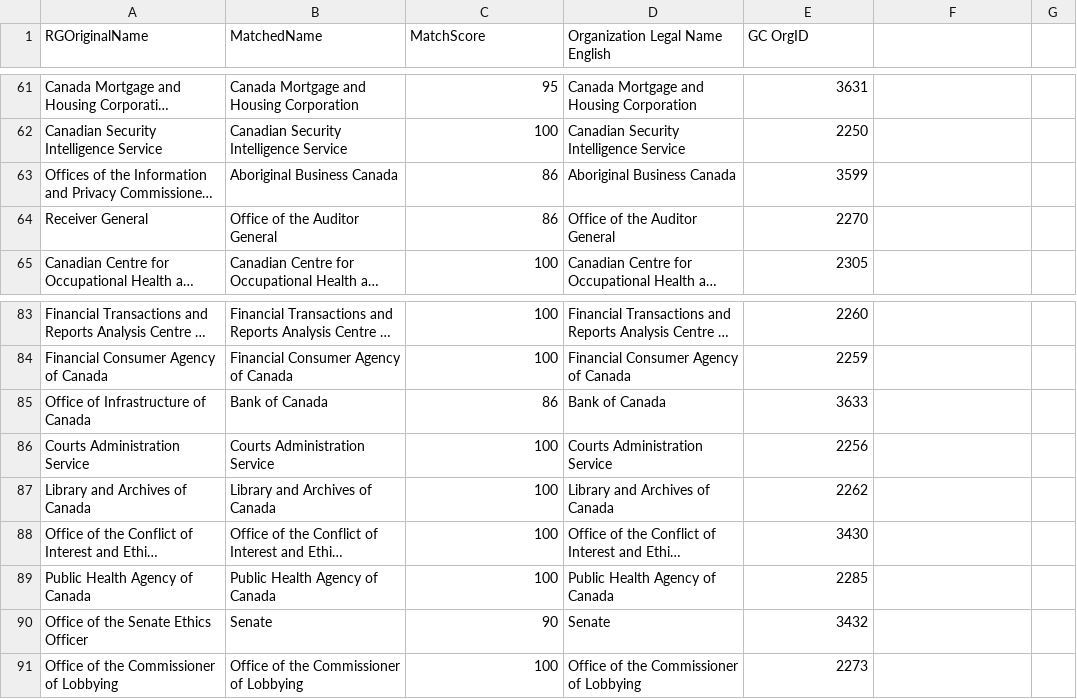
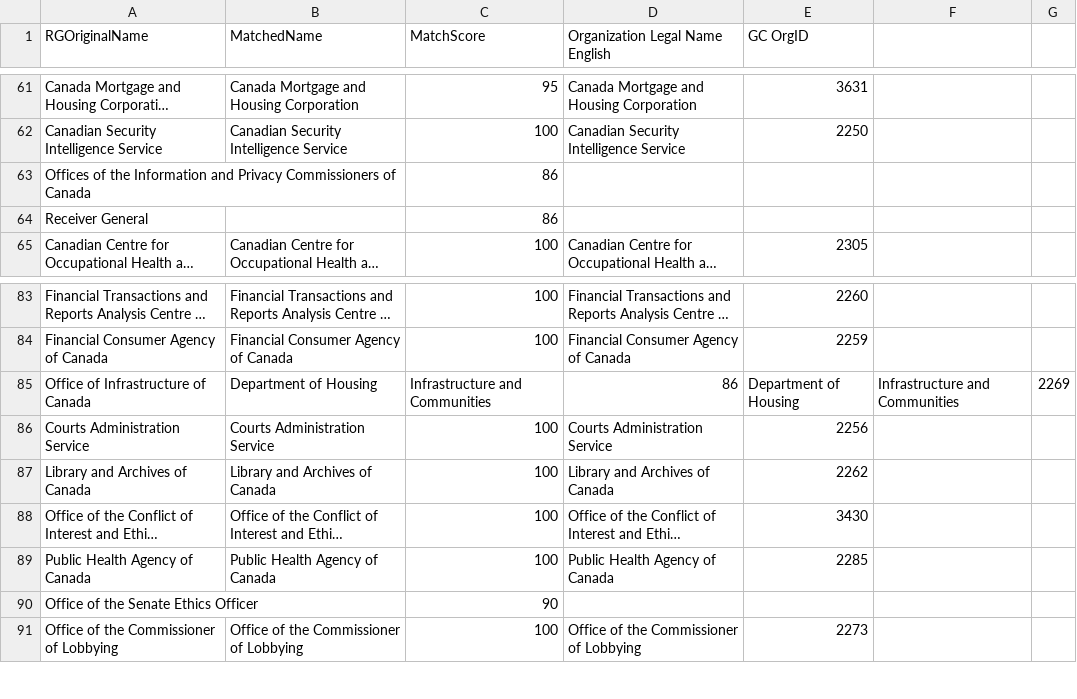
Before and after one commit to Jmikelittle/GCOrgName, a CSV file: Resources/Fixed_RG_names.csv, drawn as a sheet; only a part is shown, gaps mark what is left out; long unchanged cells end in …; the diff names each change by its address in the sheet, - before the commit and + after, or states it on an @@ line.

Commit message:
Manual edits to scores under 90 match score

```diff
--- a/Resources/Fixed_RG_names.csv
+++ b/Resources/Fixed_RG_names.csv
-B63 (MatchedName): Aboriginal Business Canada
+B63 (MatchedName): (empty)
-D63 (Organization Legal Name English): Aboriginal Business Canada
+D63 (Organization Legal Name English): (empty)
-E63 (GC OrgID): 3599
+E63 (GC OrgID): (empty)
-B64 (MatchedName): Office of the Auditor General
+B64 (MatchedName): (empty)
-D64 (Organization Legal Name English): Office of the Auditor General
+D64 (Organization Legal Name English): (empty)
-E64 (GC OrgID): 2270
+E64 (GC OrgID): (empty)
-B85 (MatchedName): Bank of Canada
+B85 (MatchedName): Department of Housing
-C85 (MatchScore): 86
+C85 (MatchScore): Infrastructure and Communities
-D85 (Organization Legal Name English): Bank of Canada
+D85 (Organization Legal Name English): 86
-E85 (GC OrgID): 3633
+E85 (GC OrgID): Department of Housing
-F85: (empty)
+F85: Infrastructure and Communities
-G85: (empty)
+G85: 2269
-B90 (MatchedName): Senate
+B90 (MatchedName): (empty)
-D90 (Organization Legal Name English): Senate
+D90 (Organization Legal Name English): (empty)
-E90 (GC OrgID): 3432
+E90 (GC OrgID): (empty)
```
